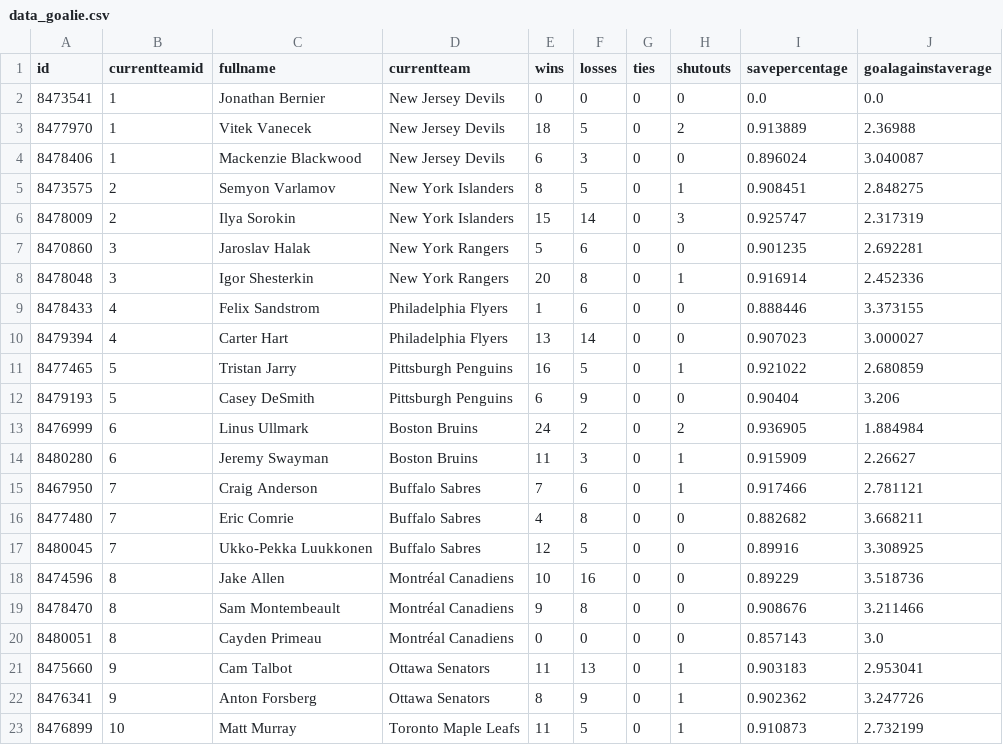
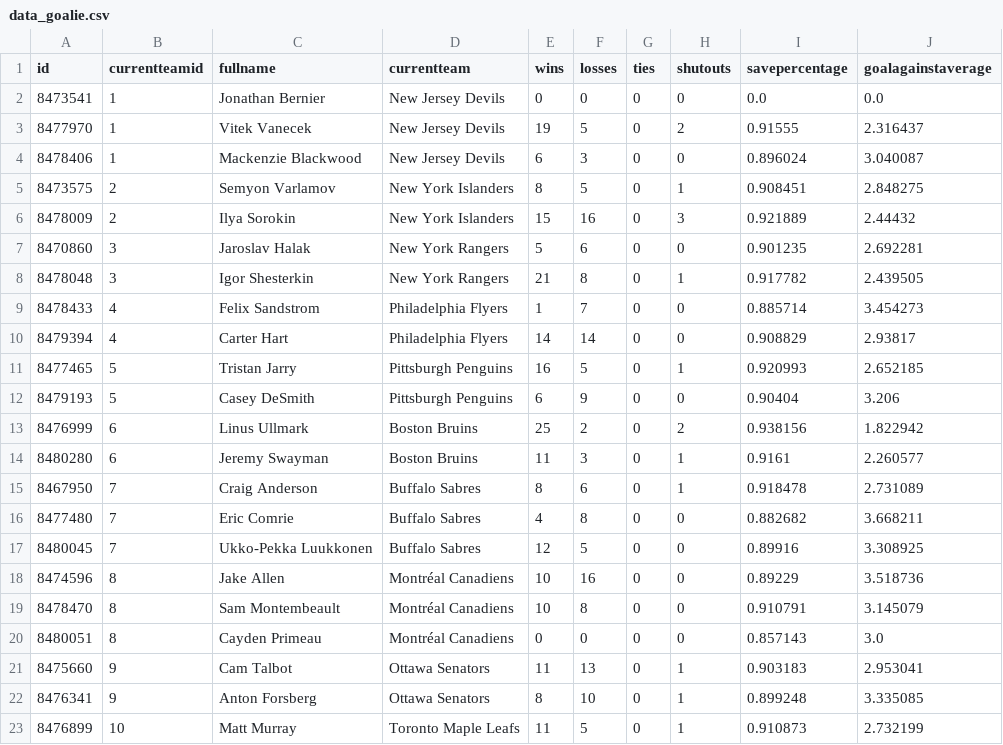
Before and after one commit to bcbreeden/gretzky_report, a CSV file: static/data/data_goalie.csv, drawn as a sheet; only a part is shown; the diff covers the shown part only.

```diff
--- a/static/data/data_goalie.csv
+++ b/static/data/data_goalie.csv
@@ -2,15 +2,15 @@ id,currentteamid,fullname,currentteam,wins,losses,ties,shutouts,savepercentage,g
 8473541,1,Jonathan Bernier,New Jersey Devils,0,0,0,0,0.0,0.0
-8477970,1,Vitek Vanecek,New Jersey Devils,18,5,0,2,0.913889,2.36988
+8477970,1,Vitek Vanecek,New Jersey Devils,19,5,0,2,0.91555,2.316437
 8478406,1,Mackenzie Blackwood,New Jersey Devils,6,3,0,0,0.896024,3.040087
 8473575,2,Semyon Varlamov,New York Islanders,8,5,0,1,0.908451,2.848275
-8478009,2,Ilya Sorokin,New York Islanders,15,14,0,3,0.925747,2.317319
+8478009,2,Ilya Sorokin,New York Islanders,15,16,0,3,0.921889,2.44432
 8470860,3,Jaroslav Halak,New York Rangers,5,6,0,0,0.901235,2.692281
-8478048,3,Igor Shesterkin,New York Rangers,20,8,0,1,0.916914,2.452336
-8478433,4,Felix Sandstrom,Philadelphia Flyers,1,6,0,0,0.888446,3.373155
-8479394,4,Carter Hart,Philadelphia Flyers,13,14,0,0,0.907023,3.000027
-8477465,5,Tristan Jarry,Pittsburgh Penguins,16,5,0,1,0.921022,2.680859
+8478048,3,Igor Shesterkin,New York Rangers,21,8,0,1,0.917782,2.439505
+8478433,4,Felix Sandstrom,Philadelphia Flyers,1,7,0,0,0.885714,3.454273
+8479394,4,Carter Hart,Philadelphia Flyers,14,14,0,0,0.908829,2.93817
+8477465,5,Tristan Jarry,Pittsburgh Penguins,16,5,0,1,0.920993,2.652185
 8479193,5,Casey DeSmith,Pittsburgh Penguins,6,9,0,0,0.90404,3.206
-8476999,6,Linus Ullmark,Boston Bruins,24,2,0,2,0.936905,1.884984
-8480280,6,Jeremy Swayman,Boston Bruins,11,3,0,1,0.915909,2.26627
-8467950,7,Craig Anderson,Buffalo Sabres,7,6,0,1,0.917466,2.781121
+8476999,6,Linus Ullmark,Boston Bruins,25,2,0,2,0.938156,1.822942
+8480280,6,Jeremy Swayman,Boston Bruins,11,3,0,1,0.9161,2.260577
+8467950,7,Craig Anderson,Buffalo Sabres,8,6,0,1,0.918478,2.731089
 8477480,7,Eric Comrie,Buffalo Sabres,4,8,0,0,0.882682,3.668211
@@ -18,6 +18,6 @@ id,currentteamid,fullname,currentteam,wins,losses,ties,shutouts,savepercentage,g
 8474596,8,Jake Allen,Montréal Canadiens,10,16,0,0,0.89229,3.518736
-8478470,8,Sam Montembeault,Montréal Canadiens,9,8,0,0,0.908676,3.211466
+8478470,8,Sam Montembeault,Montréal Canadiens,10,8,0,0,0.910791,3.145079
 8480051,8,Cayden Primeau,Montréal Canadiens,0,0,0,0,0.857143,3.0
 8475660,9,Cam Talbot,Ottawa Senators,11,13,0,1,0.903183,2.953041
-8476341,9,Anton Forsberg,Ottawa Senators,8,9,0,1,0.902362,3.247726
+8476341,9,Anton Forsberg,Ottawa Senators,8,10,0,1,0.899248,3.335085
 8476899,10,Matt Murray,Toronto Maple Leafs,11,5,0,1,0.910873,2.732199
```
Also changed, not shown: 1 added row, 1 removed row, 2 moved rows and 83 edited cells elsewhere in this file, static/data/data_game_history_goalie.csv, static/data/data_game_history_skater.csv, 8 other files.
